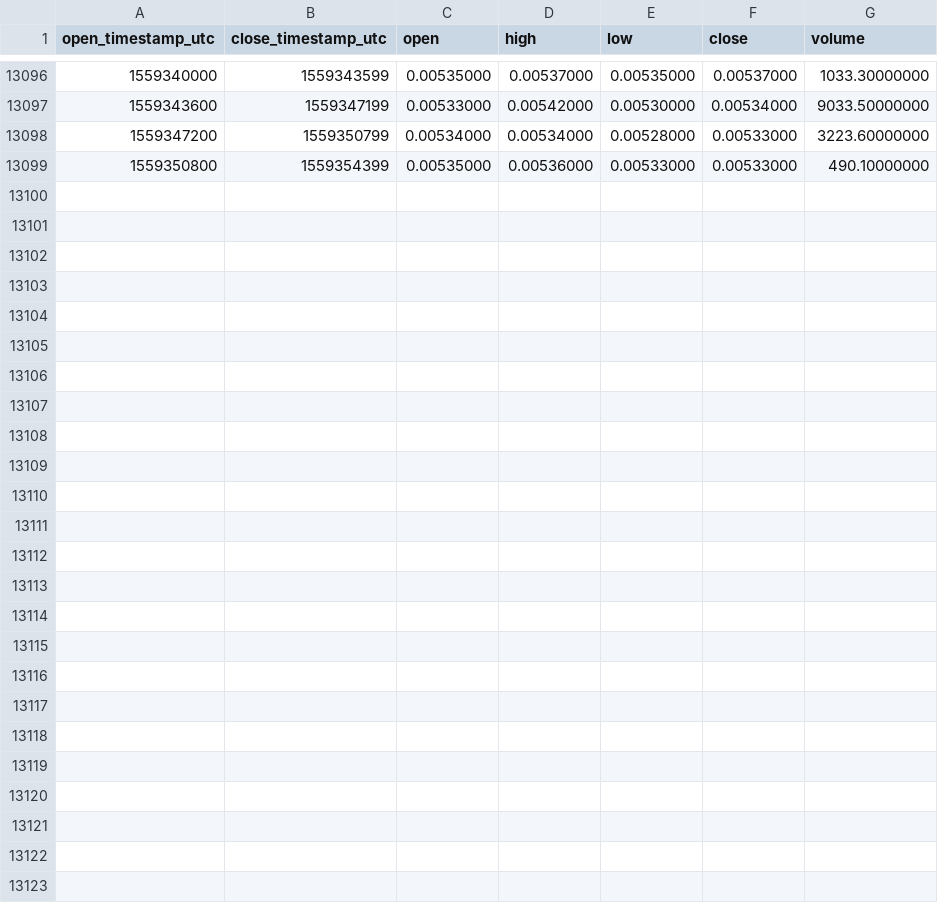
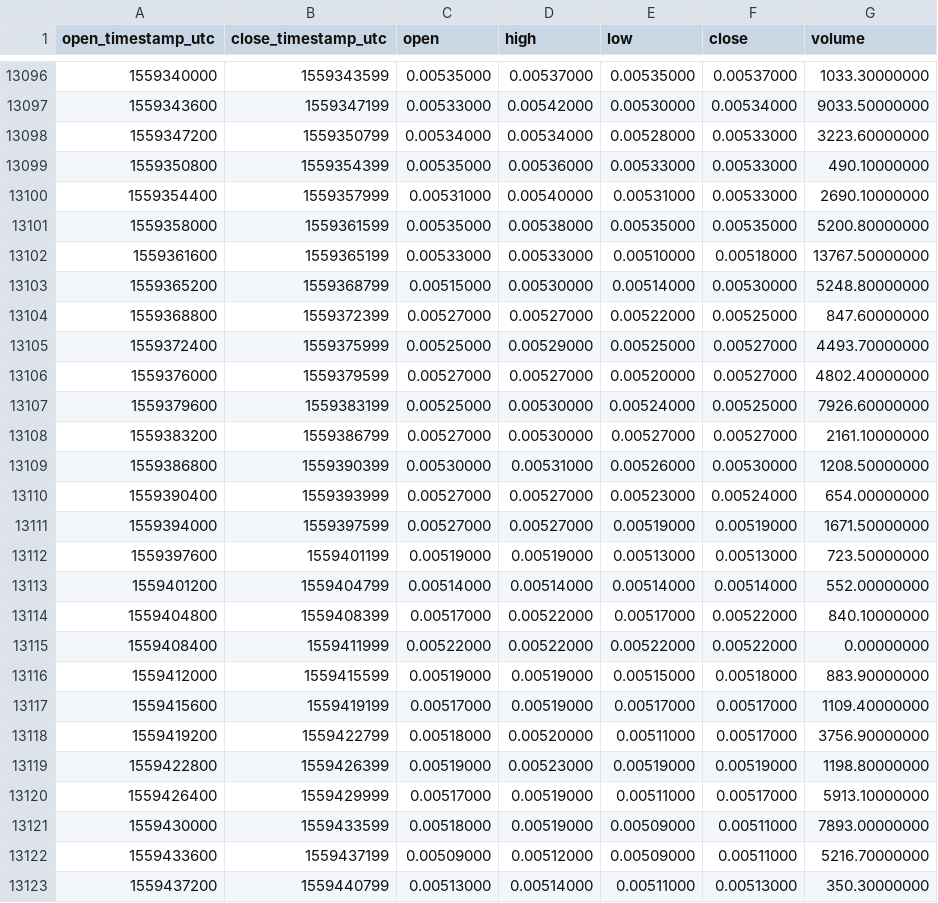
Before and after one commit to cryptobigbro/binance-ADXBNB, a CSV file: binance-ADXBNB-1h.csv, drawn as a sheet; only a part is shown, gaps mark what is left out.

Commit message:
Update OHLCV data.

```diff
--- a/binance-ADXBNB-1h.csv
+++ b/binance-ADXBNB-1h.csv
@@ -13099 +13099,25 @@ open_timestamp_utc,close_timestamp_utc,open,high,low,close,volume
 1559350800,1559354399,0.00535000,0.00536000,0.00533000,0.00533000,490.10000000
+1559354400,1559357999,0.00531000,0.00540000,0.00531000,0.00533000,2690.10000000
+1559358000,1559361599,0.00535000,0.00538000,0.00535000,0.00535000,5200.80000000
+1559361600,1559365199,0.00533000,0.00533000,0.00510000,0.00518000,13767.50000000
+1559365200,1559368799,0.00515000,0.00530000,0.00514000,0.00530000,5248.80000000
+1559368800,1559372399,0.00527000,0.00527000,0.00522000,0.00525000,847.60000000
+1559372400,1559375999,0.00525000,0.00529000,0.00525000,0.00527000,4493.70000000
+1559376000,1559379599,0.00527000,0.00527000,0.00520000,0.00527000,4802.40000000
+1559379600,1559383199,0.00525000,0.00530000,0.00524000,0.00525000,7926.60000000
+1559383200,1559386799,0.00527000,0.00530000,0.00527000,0.00527000,2161.10000000
+1559386800,1559390399,0.00530000,0.00531000,0.00526000,0.00530000,1208.50000000
+1559390400,1559393999,0.00527000,0.00527000,0.00523000,0.00524000,654.00000000
+1559394000,1559397599,0.00527000,0.00527000,0.00519000,0.00519000,1671.50000000
+1559397600,1559401199,0.00519000,0.00519000,0.00513000,0.00513000,723.50000000
+1559401200,1559404799,0.00514000,0.00514000,0.00514000,0.00514000,552.00000000
+1559404800,1559408399,0.00517000,0.00522000,0.00517000,0.00522000,840.10000000
+1559408400,1559411999,0.00522000,0.00522000,0.00522000,0.00522000,0.00000000
+1559412000,1559415599,0.00519000,0.00519000,0.00515000,0.00518000,883.90000000
+1559415600,1559419199,0.00517000,0.00519000,0.00517000,0.00517000,1109.40000000
+1559419200,1559422799,0.00518000,0.00520000,0.00511000,0.00517000,3756.90000000
+1559422800,1559426399,0.00519000,0.00523000,0.00519000,0.00519000,1198.80000000
+1559426400,1559429999,0.00517000,0.00519000,0.00511000,0.00517000,5913.10000000
+1559430000,1559433599,0.00518000,0.00519000,0.00509000,0.00511000,7893.00000000
+1559433600,1559437199,0.00509000,0.00512000,0.00509000,0.00511000,5216.70000000
+1559437200,1559440799,0.00513000,0.00514000,0.00511000,0.00513000,350.30000000
```
Also changed, not shown: binance-ADXBNB-1d.csv.
